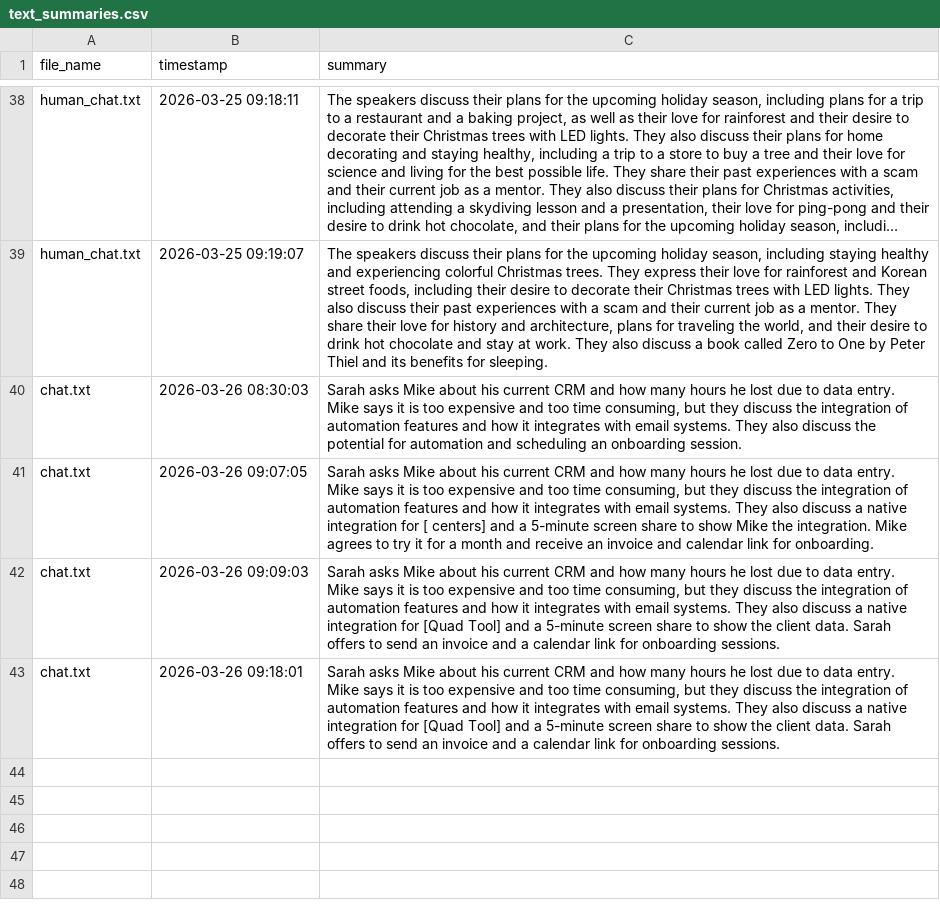
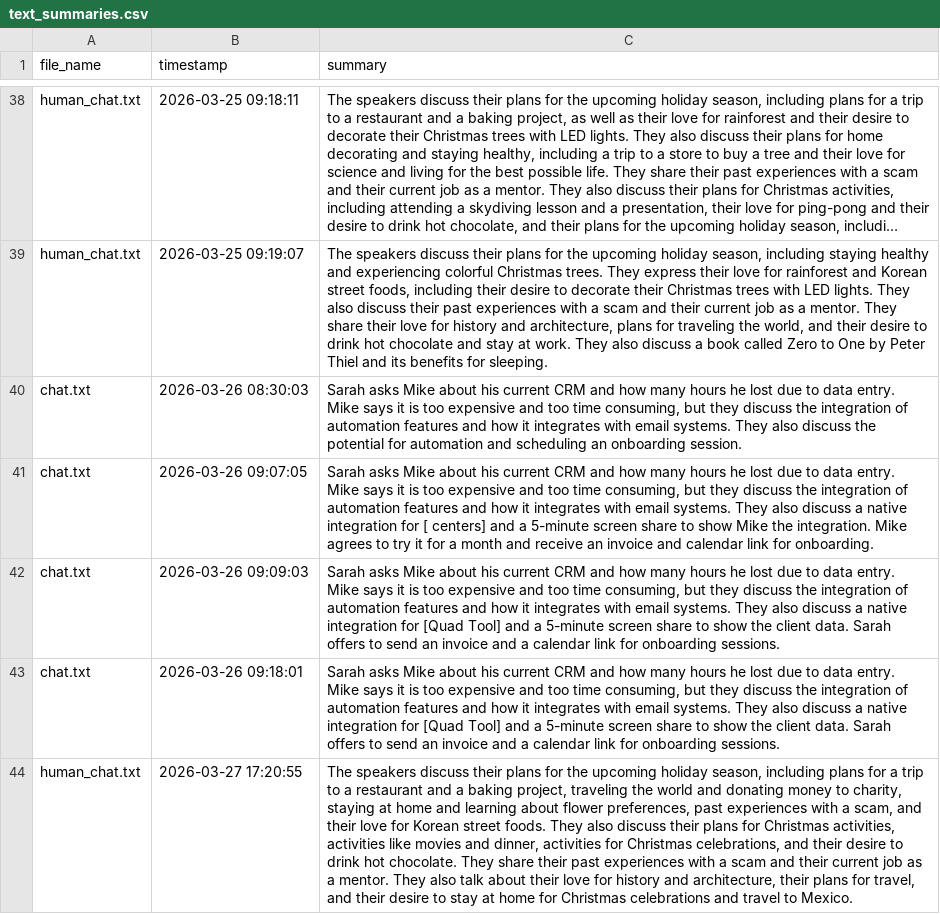
Before and after one commit to gayathrigunda/AuraQ-AI-Customer-Quality-Auditor, a CSV file: customer_support/text_summaries.csv, drawn as a sheet; only a part is shown, gaps mark what is left out; long unchanged cells end in …; the diff names each change by its address in the sheet, - before the commit and + after, or states it on an @@ line.

```diff
--- a/customer_support/text_summaries.csv
+++ b/customer_support/text_summaries.csv
+row 44: human_chat.txt | 2026-03-27 17:20:55 | The speakers discuss their plans for the upcoming holiday season, including plans for a trip to a restaurant and a baking project, traveling the world and donating money to charity, staying at home and learning about flower preferences, past experiences with a scam, and their love for Korean street foods. They also discuss their plans for Christmas activities, activities like movies and dinner, activities for Christmas celebrations, and their desire to drink hot chocolate. They share their past experiences with a scam and their current job as a mentor. They also talk about their love for history and architecture, their plans for travel, and their desire to stay at home for Christmas celebrations and travel to Mexico.
```
Also changed, not shown: customer_support/final_summaries.csv, 4 other files.
